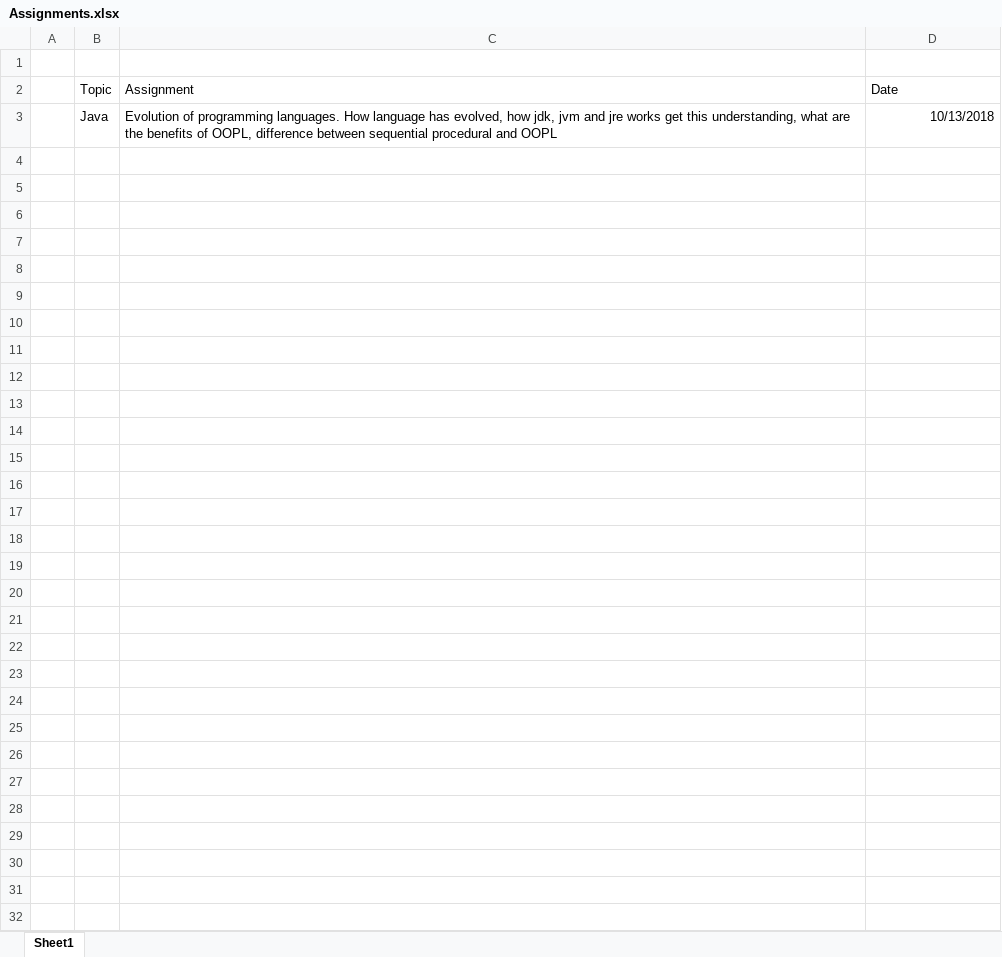
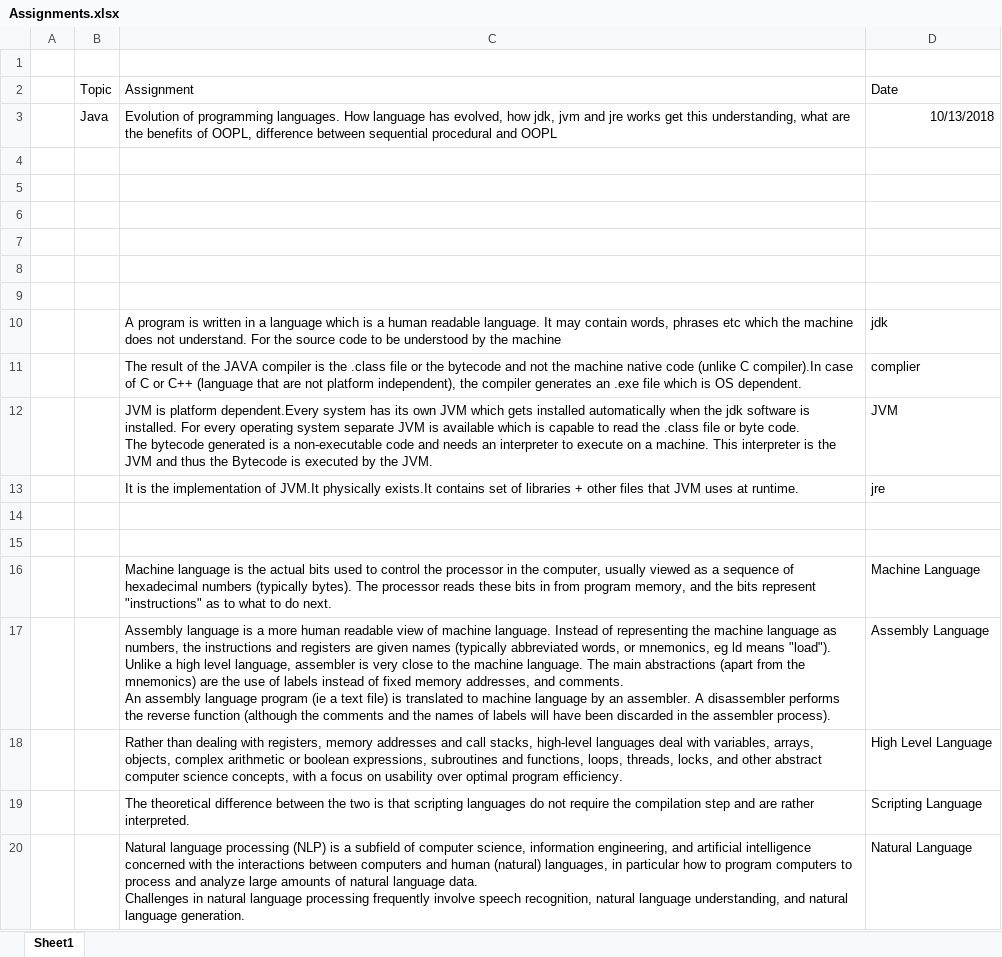
Before and after one commit to cbschouhan/Java_Coding_Academy, an Excel workbook: Assignments.xlsx, sheet Sheet1, drawn as a sheet; values as stored, in another font and other column widths than the file's, no borders; ↵ is a line break in a cell; the diff names each change by its address in the sheet, - before the commit and + after, or states it on an @@ line.

Commit message:
Add files via upload

```diff
--- a/Assignments.xlsx (sheet Sheet1)
+++ b/Assignments.xlsx (sheet Sheet1)
+row 4: (empty)
+row 5: (empty)
+row 6: (empty)
+row 7: (empty)
+row 8: (empty)
+row 9: (empty)
+row 10:  |  | A program is written in a language which is a human readable language. It may contain words, phrases etc which the machine does not understand. For the source code to be understood by the machine | jdk
+row 11:  |  | The result of the JAVA compiler is the .class file or the bytecode and not the machine native code (unlike C compiler).In case of C or C++ (language that are not platform independent), the compiler generates an .exe file which is OS dependent. | complier
+row 12:  |  | JVM is platform dependent.Every system has its own JVM which gets installed automatically when the jdk software is installed. For every operating system separate JVM is available which is capable to read the .class file or byte code. ↵ The bytecode generated is a non-executable code and needs an interpreter to execute on a machine. This interpreter is the JVM and thus the Bytecode is executed by the JVM. | JVM
+row 13:  |  | It is the implementation of JVM.It physically exists.It contains set of libraries + other files that JVM uses at runtime. | jre
+row 14: (empty)
+row 15: (empty)
+row 16:  |  | Machine language is the actual bits used to control the processor in the computer, usually viewed as a sequence of hexadecimal numbers (typically bytes). The processor reads these bits in from program memory, and the bits represent "instructions" as to what to do next. | Machine Language
+row 17:  |  | Assembly language is a more human readable view of machine language. Instead of representing the machine language as numbers, the instructions and registers are given names (typically abbreviated words, or mnemonics, eg ld means "load"). Unlike a high level language, assembler is very close to the machine language. The main abstractions (apart from the mnemonics) are the use of labels instead of fixed memory addresses, and comments. ↵ An assembly language program (ie a text file) is translated to machine language by an assembler. A disassembler performs the reverse function (although the comments and the names of labels will have been discarded in the assembler process). | Assembly Language
+row 18:  |  | Rather than dealing with registers, memory addresses and call stacks, high-level languages deal with variables, arrays, objects, complex arithmetic or boolean expressions, subroutines and functions, loops, threads, locks, and other abstract computer science concepts, with a focus on usability over optimal program efficiency. | High Level Language
+row 19:  |  | The theoretical difference between the two is that scripting languages do not require the compilation step and are rather interpreted. | Scripting Language
+row 20:  |  | Natural language processing (NLP) is a subfield of computer science, information engineering, and artificial intelligence concerned with the interactions between computers and human (natural) languages, in particular how to program computers to process and analyze large amounts of natural language data. ↵ Challenges in natural language processing frequently involve speech recognition, natural language understanding, and natural language generation. | Natural Language
```
